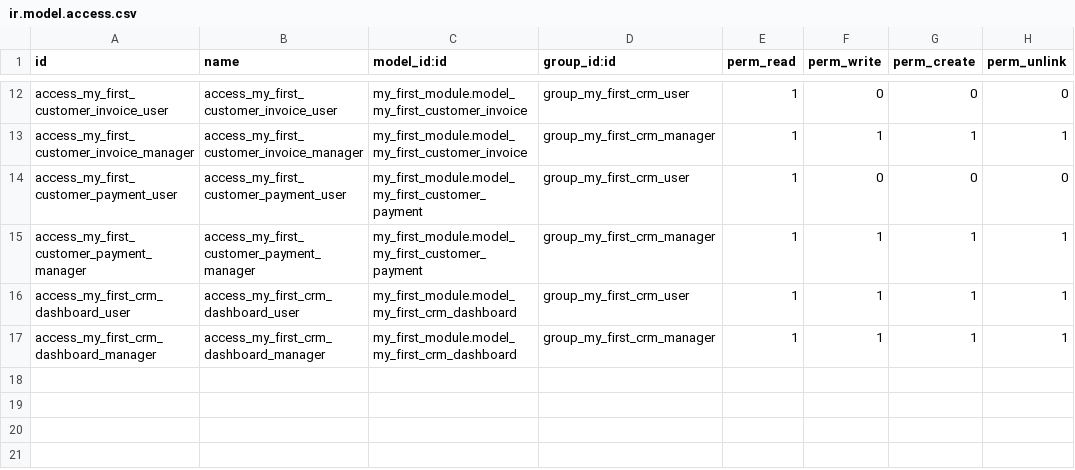
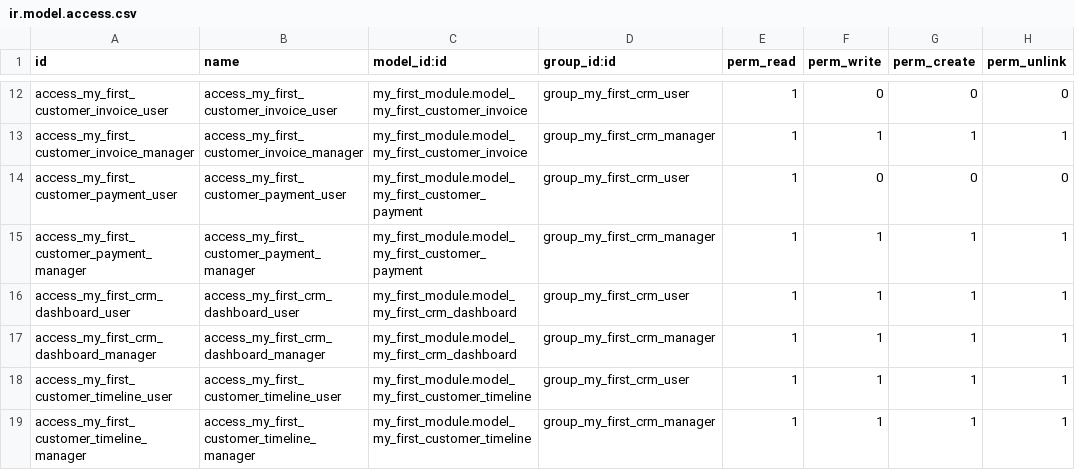
Before and after one commit to Afnan-Dhaar/odoo-beginner-crm, a CSV file: custom-addons/my_first_module/security/ir.model.access.csv, drawn as a sheet; only a part is shown, gaps mark what is left out.

Commit message:
Add customer timeline

```diff
--- a/custom-addons/my_first_module/security/ir.model.access.csv
+++ b/custom-addons/my_first_module/security/ir.model.access.csv
@@ -17 +17,3 @@ access_my_first_crm_dashboard_user,access_my_first_crm_dashboard_user,my_first_m
 access_my_first_crm_dashboard_manager,access_my_first_crm_dashboard_manager,my_first_module.model_my_first_crm_dashboard,group_my_first_crm_manager,1,1,1,1
+access_my_first_customer_timeline_user,access_my_first_customer_timeline_user,my_first_module.model_my_first_customer_timeline,group_my_first_crm_user,1,1,1,1
+access_my_first_customer_timeline_manager,access_my_first_customer_timeline_manager,my_first_module.model_my_first_customer_timeline,group_my_first_crm_manager,1,1,1,1
```
Also changed, not shown: 5 other files.
